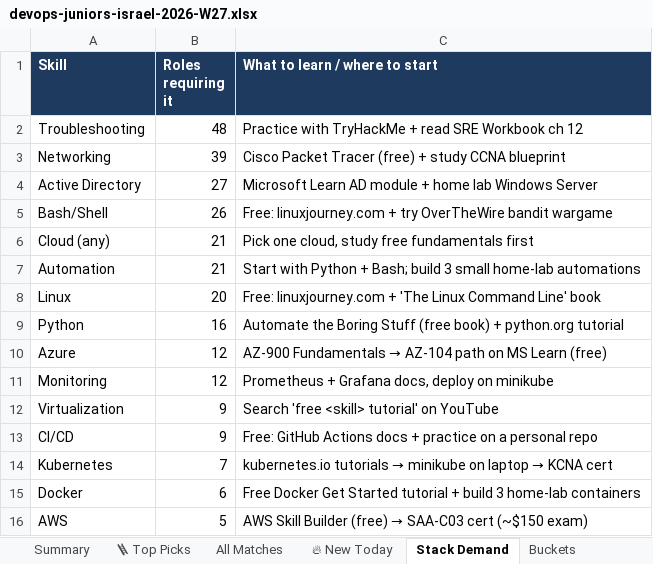
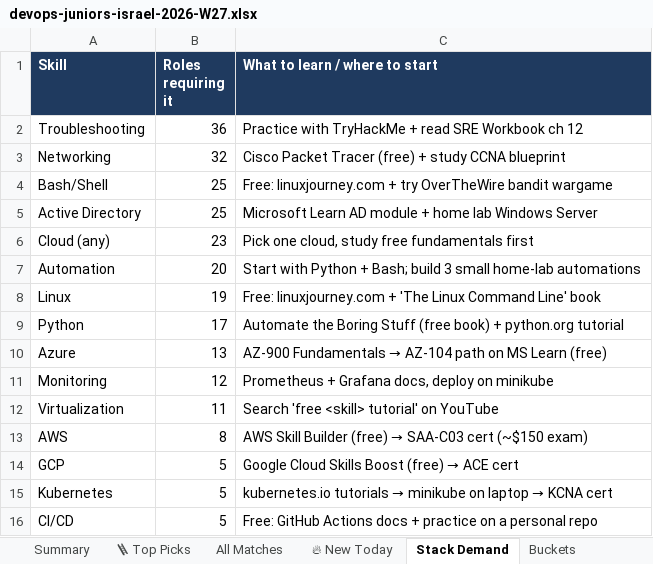
Before and after one commit to OrelBello/devops-market-data, an Excel workbook: reports/devops-juniors-israel-2026-W27.xlsx, sheet Stack Demand, drawn as a sheet; values as stored, in another font and other column widths than the file's, no borders; removed rows and columns are numbered as before the commit, all else as after; the diff names each change by its address in the sheet, - before the commit and + after, or states it on an @@ line.

```diff
--- a/reports/devops-juniors-israel-2026-W27.xlsx (sheet Stack Demand)
+++ b/reports/devops-juniors-israel-2026-W27.xlsx (sheet Stack Demand)
-B2 (Roles requiring it): 48
+B2 (Roles requiring it): 36
-B3 (Roles requiring it): 39
+B3 (Roles requiring it): 32
-row 4: Active Directory | 27 | Microsoft Learn AD module + home lab Windows Server
-B4 (Roles requiring it): 26
+B4 (Roles requiring it): 25
+row 5: Active Directory | 25 | Microsoft Learn AD module + home lab Windows Server
-B6 (Roles requiring it): 21
+B6 (Roles requiring it): 23
-B7 (Roles requiring it): 21
+B7 (Roles requiring it): 20
-B8 (Roles requiring it): 20
+B8 (Roles requiring it): 19
-B9 (Roles requiring it): 16
+B9 (Roles requiring it): 17
-B10 (Roles requiring it): 12
+B10 (Roles requiring it): 13
-B12 (Roles requiring it): 9
+B12 (Roles requiring it): 11
-row 13: CI/CD | 9 | Free: GitHub Actions docs + practice on a personal repo
-row 14: Kubernetes | 7 | kubernetes.io tutorials → minikube on laptop → KCNA cert
-row 15: Docker | 6 | Free Docker Get Started tutorial + build 3 home-lab containers
-B13 (Roles requiring it): 5
+B13 (Roles requiring it): 8
+row 14: GCP | 5 | Google Cloud Skills Boost (free) → ACE cert
+row 15: Kubernetes | 5 | kubernetes.io tutorials → minikube on laptop → KCNA cert
+row 16: CI/CD | 5 | Free: GitHub Actions docs + practice on a personal repo
```
Also changed, not shown: sheet All Matches, sheet 🪜 Top Picks, sheet 🔥 New Today, sheet Summary, sheet Buckets, sheet Diagnostics, reports/devops-jobs-israel-2026-W27.xlsx, reports/devops-jobs-israel-latest.xlsx, 11 other files.
